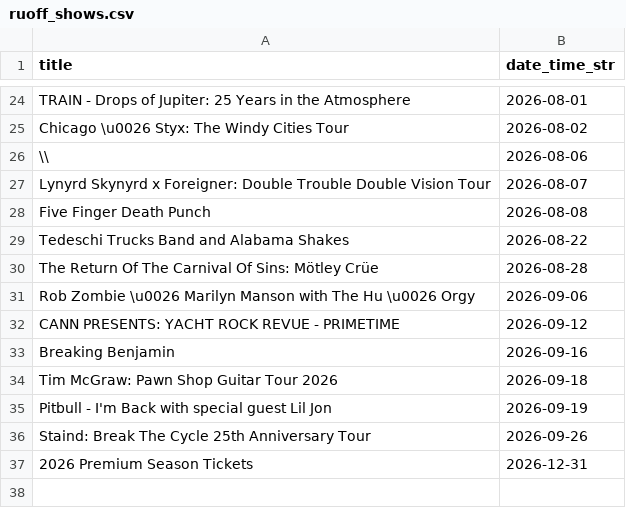
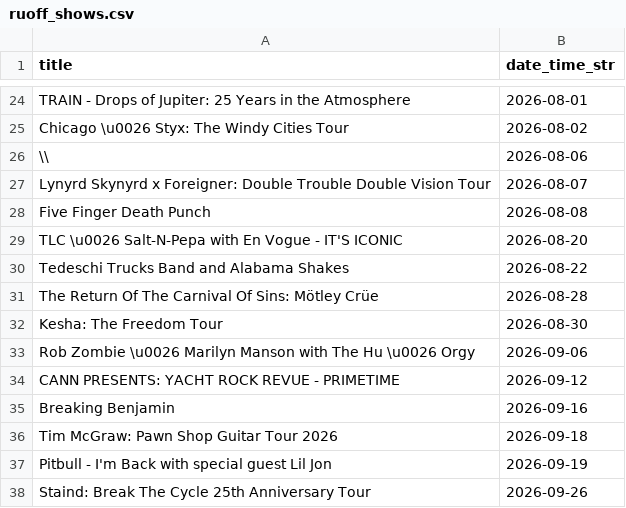
Before and after one commit to jcorio/RuoffToCal, a CSV file: ruoff_shows.csv, drawn as a sheet; only a part is shown, gaps mark what is left out; the shorter side is filled out with more unchanged rows.

```diff
--- a/ruoff_shows.csv
+++ b/ruoff_shows.csv
@@ -28,4 +28,6 @@ Lynyrd Skynyrd x Foreigner: Double Trouble Double Vision Tour,2026-08-07
 Five Finger Death Punch,2026-08-08
+TLC \u0026 Salt-N-Pepa with En Vogue - IT'S ICONIC,2026-08-20
 Tedeschi Trucks Band and Alabama Shakes,2026-08-22
 The Return Of The Carnival Of Sins: Mötley Crüe,2026-08-28
+Kesha: The Freedom Tour,2026-08-30
 Rob Zombie \u0026 Marilyn Manson with The Hu \u0026 Orgy,2026-09-06
```
Also changed, not shown: 3 other files.
